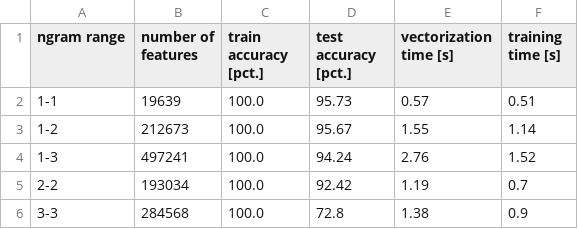
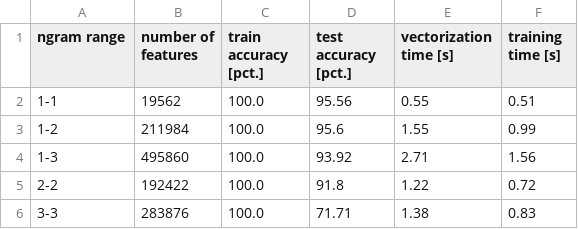
Before and after one commit to PH875/FakeNewsDetection_Project, a CSV file: tables/comparison_ngrams.csv, drawn as a sheet.

```diff
--- a/tables/comparison_ngrams.csv
+++ b/tables/comparison_ngrams.csv
@@ -1,6 +1,6 @@
 ngram range,number of features,train accuracy [pct.],test accuracy [pct.],vectorization time [s],training time [s]
-1-1,19639,100.0,95.73,0.57,0.51
-1-2,212673,100.0,95.67,1.55,1.14
-1-3,497241,100.0,94.24,2.76,1.52
-2-2,193034,100.0,92.42,1.19,0.7
-3-3,284568,100.0,72.8,1.38,0.9
+1-1,19562,100.0,95.56,0.55,0.51
+1-2,211984,100.0,95.6,1.55,0.99
+1-3,495860,100.0,93.92,2.71,1.56
+2-2,192422,100.0,91.8,1.22,0.72
+3-3,283876,100.0,71.71,1.38,0.83
```
Also changed, not shown: tables/model_comparison_table.csv, tables/vectorization_comparison_table.csv, 22 other files.
